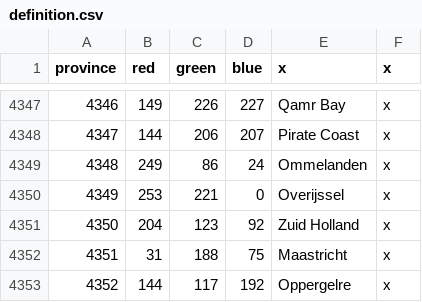
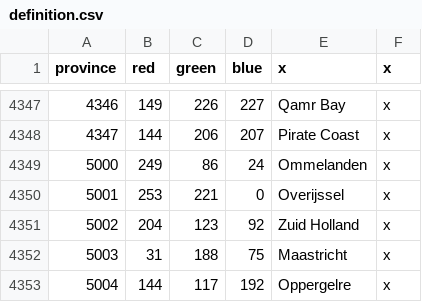
Before and after one commit to Zwemvest/seven-provinces, a CSV file: map/definition.csv, drawn as a sheet; only a part is shown, gaps mark what is left out.

```diff
--- a/map/definition.csv
+++ b/map/definition.csv
@@ -4348,6 +4348,6 @@ province;red;green;blue;x;x
 4347;144;206;207;Pirate Coast;x
-4348;249;86;24;Ommelanden;x
-4349;253;221;0;Overijssel;x
-4350;204;123;92;Zuid Holland;x
-4351;31;188;75;Maastricht;x
-4352;144;117;192;Oppergelre;x
+5000;249;86;24;Ommelanden;x
+5001;253;221;0;Overijssel;x
+5002;204;123;92;Zuid Holland;x
+5003;31;188;75;Maastricht;x
+5004;144;117;192;Oppergelre;x
```
Also changed, not shown: 13 other files.
